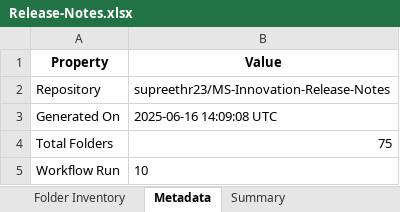
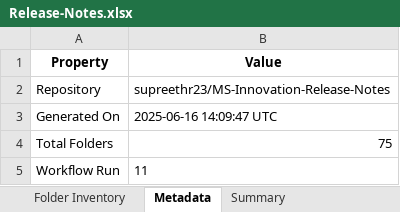
Before and after one commit to CloudLabsAI-Azure/MS-Innovation-Release-Notes, an Excel workbook: Release-Notes.xlsx, sheet Metadata, drawn as a sheet; values as stored, in another font and other column widths than the file's, no borders; the diff names each change by its address in the sheet, - before the commit and + after, or states it on an @@ line.

```diff
--- a/Release-Notes.xlsx (sheet Metadata)
+++ b/Release-Notes.xlsx (sheet Metadata)
-B3 (Value): 2025-06-16 14:09:08 UTC
+B3 (Value): 2025-06-16 14:09:47 UTC
-B5 (Value): 10
+B5 (Value): 11
```
Also changed, not shown: sheet Folder Inventory, sheet Summary.
